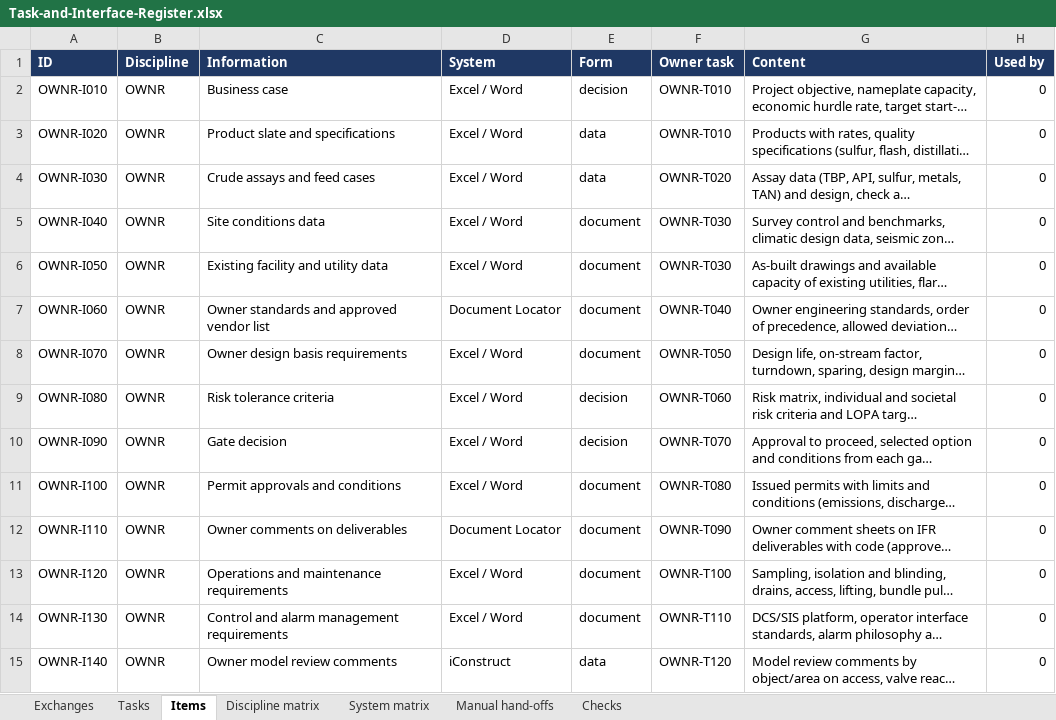
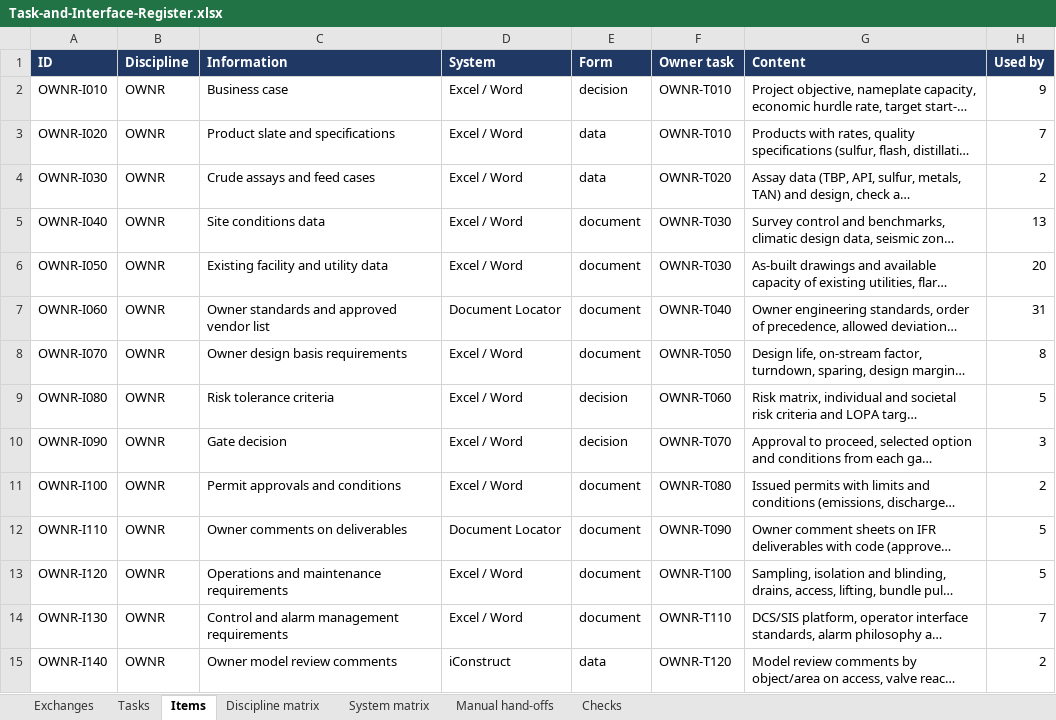
Before and after one commit to thowd223/crude-fractionator, an Excel workbook: exchange/out/Task-and-Interface-Register.xlsx, sheet Items, drawn as a sheet; only a part is shown; long unchanged cells end in …; values as stored, in another font and other column widths than the file's, no borders; the diff covers the shown part only; the diff names each change by its address in the sheet, - before the commit and + after, or states it on an @@ line.

```diff
--- a/exchange/out/Task-and-Interface-Register.xlsx (sheet Items)
+++ b/exchange/out/Task-and-Interface-Register.xlsx (sheet Items)
-H2 (Used by): 0
+H2 (Used by): 9
-H3 (Used by): 0
+H3 (Used by): 7
-H4 (Used by): 0
+H4 (Used by): 2
-H5 (Used by): 0
+H5 (Used by): 13
-H6 (Used by): 0
+H6 (Used by): 20
-H7 (Used by): 0
+H7 (Used by): 31
-H8 (Used by): 0
+H8 (Used by): 8
-H9 (Used by): 0
+H9 (Used by): 5
-H10 (Used by): 0
+H10 (Used by): 3
-H11 (Used by): 0
+H11 (Used by): 2
-H12:H13 (Used by): 0
+H12:H13 (Used by): 5
-H14 (Used by): 0
+H14 (Used by): 7
-H15 (Used by): 0
+H15 (Used by): 2
```
Also changed, not shown: 52 added rows and 599 edited cells elsewhere in this sheet, sheet Exchanges, sheet Manual hand-offs, sheet Checks, sheet Tasks, sheet System matrix, sheet Discipline matrix, 19 other files.
